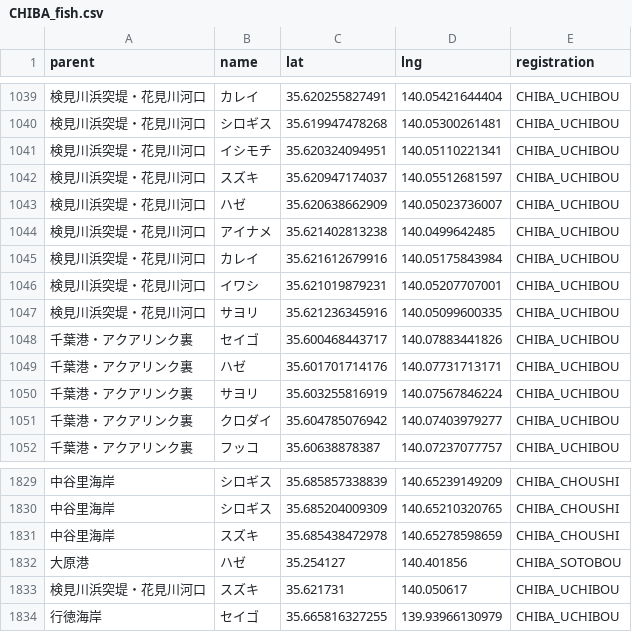
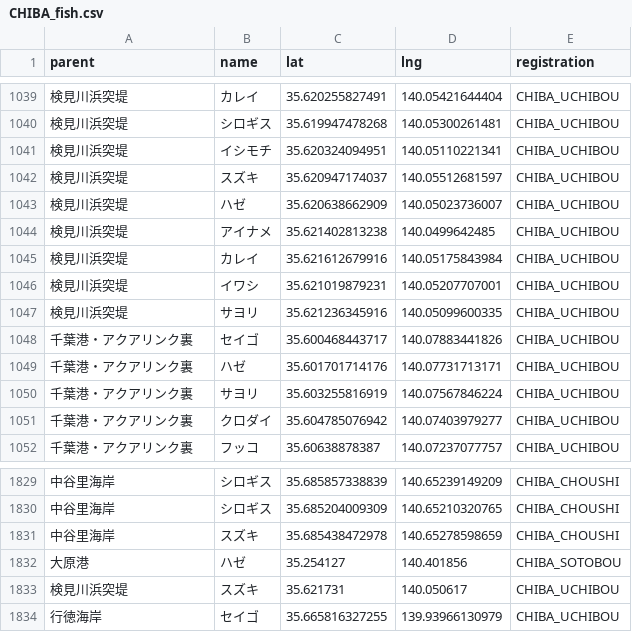
Before and after one commit to 4476barebare/MAP-, a CSV file: KANTO/CHIBA_fish.csv, drawn as a sheet; only a part is shown, gaps mark what is left out; the diff covers the shown part only.

```diff
--- a/KANTO/CHIBA_fish.csv
+++ b/KANTO/CHIBA_fish.csv
@@ -1039,10 +1039,10 @@ parent,name,lat,lng,registration
-検見川浜突堤・花見川河口,カレイ,35.620255827491,140.05421644404,CHIBA_UCHIBOU
-検見川浜突堤・花見川河口,シロギス,35.619947478268,140.05300261481,CHIBA_UCHIBOU
-検見川浜突堤・花見川河口,イシモチ,35.620324094951,140.05110221341,CHIBA_UCHIBOU
-検見川浜突堤・花見川河口,スズキ,35.620947174037,140.05512681597,CHIBA_UCHIBOU
-検見川浜突堤・花見川河口,ハゼ,35.620638662909,140.05023736007,CHIBA_UCHIBOU
-検見川浜突堤・花見川河口,アイナメ,35.621402813238,140.0499642485,CHIBA_UCHIBOU
-検見川浜突堤・花見川河口,カレイ,35.621612679916,140.05175843984,CHIBA_UCHIBOU
-検見川浜突堤・花見川河口,イワシ,35.621019879231,140.05207707001,CHIBA_UCHIBOU
-検見川浜突堤・花見川河口,サヨリ,35.621236345916,140.05099600335,CHIBA_UCHIBOU
+検見川浜突堤,カレイ,35.620255827491,140.05421644404,CHIBA_UCHIBOU
+検見川浜突堤,シロギス,35.619947478268,140.05300261481,CHIBA_UCHIBOU
+検見川浜突堤,イシモチ,35.620324094951,140.05110221341,CHIBA_UCHIBOU
+検見川浜突堤,スズキ,35.620947174037,140.05512681597,CHIBA_UCHIBOU
+検見川浜突堤,ハゼ,35.620638662909,140.05023736007,CHIBA_UCHIBOU
+検見川浜突堤,アイナメ,35.621402813238,140.0499642485,CHIBA_UCHIBOU
+検見川浜突堤,カレイ,35.621612679916,140.05175843984,CHIBA_UCHIBOU
+検見川浜突堤,イワシ,35.621019879231,140.05207707001,CHIBA_UCHIBOU
+検見川浜突堤,サヨリ,35.621236345916,140.05099600335,CHIBA_UCHIBOU
 千葉港・アクアリンク裏,セイゴ,35.600468443717,140.07883441826,CHIBA_UCHIBOU
@@ -1832,3 +1832,3 @@ parent,name,lat,lng,registration
 大原港,ハゼ,35.254127,140.401856,CHIBA_SOTOBOU
-検見川浜突堤・花見川河口,スズキ,35.621731,140.050617,CHIBA_UCHIBOU
+検見川浜突堤,スズキ,35.621731,140.050617,CHIBA_UCHIBOU
 行徳海岸,セイゴ,35.665816327255,139.93966130979,CHIBA_UCHIBOU
```
Also changed, not shown: 27 edited cells elsewhere in this file.
